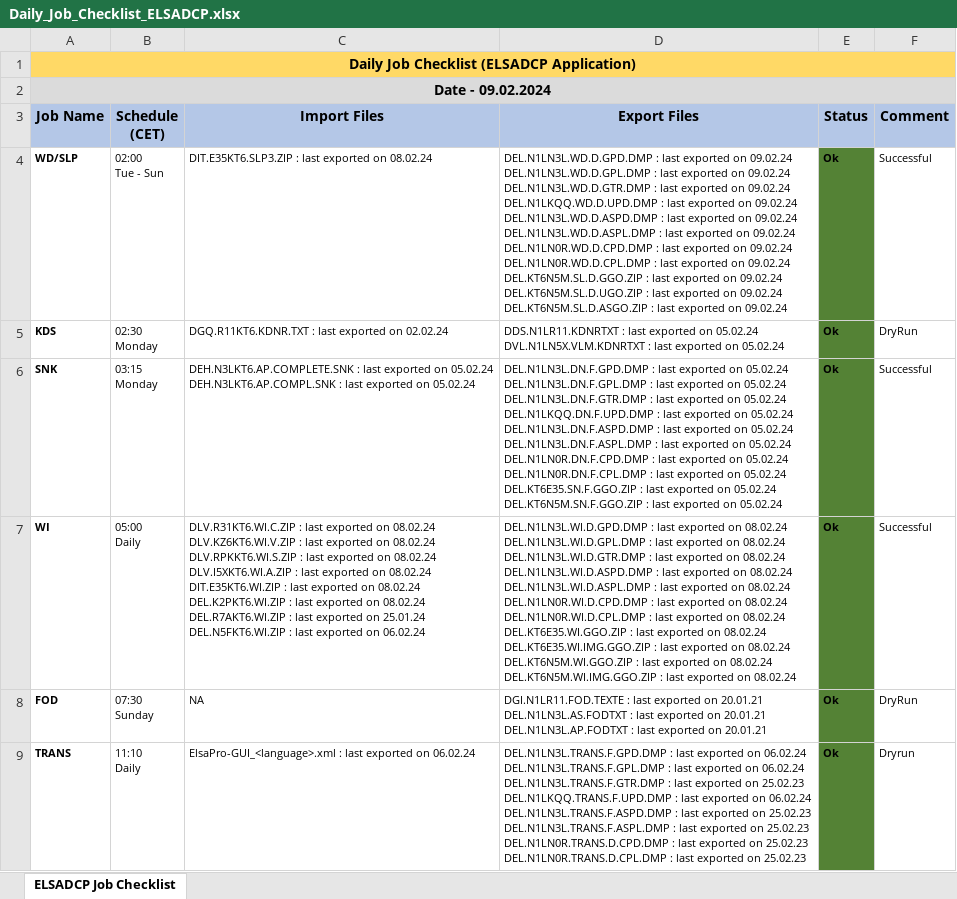
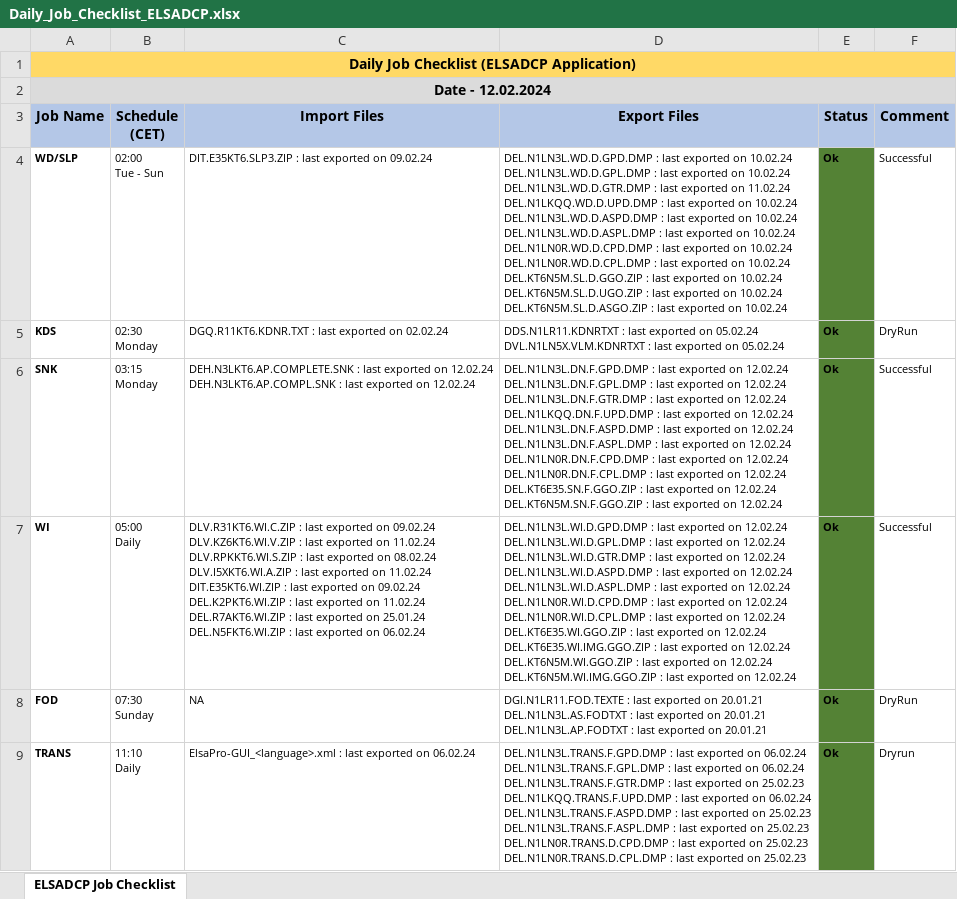
Before and after one commit to mayurcodify/Python_for_Begineers, an Excel workbook: Daily_Job_Checklist_ELSADCP.xlsx, sheet ELSADCP Job Checklist, drawn as a sheet; only a part is shown; values as stored, in another font and other column widths than the file's, no borders; ↵ is a line break in a cell; the diff covers the shown part only; the diff names each change by its address in the sheet, - before the commit and + after, or states it on an @@ line.

Commit message:
Updated on 12.02.24 13:03

```diff
--- a/Daily_Job_Checklist_ELSADCP.xlsx (sheet ELSADCP Job Checklist)
+++ b/Daily_Job_Checklist_ELSADCP.xlsx (sheet ELSADCP Job Checklist)
-A2 (Job Name): Date - 09.02.2024
+A2 (Job Name): Date - 12.02.2024
-C4 (Import Files): …exported on 08.02.24
+C4 (Import Files): …exported on 09.02.24
-D4 (Export Files): …exported on 09.02.24 ↵ DEL.N1LN3L.WD.D.GPL.DMP : last exported on 09.02.24 ↵ DEL.N1LN3L.WD.D.GTR.DMP : last exported on 09.02.24 ↵ DEL.N1LKQQ.WD.D.UPD.DMP : last exported on 09.02.24 ↵ DEL.N1LN3L.WD.D.ASPD.DMP : last exported on 09.02.24 ↵ DEL.N1LN3L.WD.D.ASPL.DMP : last exported on 09.02.24 ↵ DEL.N1LN0R.WD.D.CPD.DMP : last exported on 09.02.24 ↵ DEL.N1LN0R.WD.D.CPL.DMP : last exported on 09.02.24 ↵ DEL.KT6N5M.SL.D.GGO.ZIP : last exported on 09.02.24 ↵ DEL.KT6N5M.SL.D.UGO.ZIP : last exported on 09.02.24 ↵ DEL.KT6N5M.SL.D.ASGO.ZIP : last exported on 09.02.24
+D4 (Export Files): …exported on 10.02.24 ↵ DEL.N1LN3L.WD.D.GPL.DMP : last exported on 10.02.24 ↵ DEL.N1LN3L.WD.D.GTR.DMP : last exported on 11.02.24 ↵ DEL.N1LKQQ.WD.D.UPD.DMP : last exported on 10.02.24 ↵ DEL.N1LN3L.WD.D.ASPD.DMP : last exported on 10.02.24 ↵ DEL.N1LN3L.WD.D.ASPL.DMP : last exported on 10.02.24 ↵ DEL.N1LN0R.WD.D.CPD.DMP : last exported on 10.02.24 ↵ DEL.N1LN0R.WD.D.CPL.DMP : last exported on 10.02.24 ↵ DEL.KT6N5M.SL.D.GGO.ZIP : last exported on 10.02.24 ↵ DEL.KT6N5M.SL.D.UGO.ZIP : last exported on 10.02.24 ↵ DEL.KT6N5M.SL.D.ASGO.ZIP : last exported on 10.02.24
-C6 (Import Files): …exported on 05.02.24 ↵ DEH.N3LKT6.AP.COMPL.SNK : last exported on 05.02.24
+C6 (Import Files): …exported on 12.02.24 ↵ DEH.N3LKT6.AP.COMPL.SNK : last exported on 12.02.24
-D6 (Export Files): …exported on 05.02.24 ↵ DEL.N1LN3L.DN.F.GPL.DMP : last exported on 05.02.24 ↵ DEL.N1LN3L.DN.F.GTR.DMP : last exported on 05.02.24 ↵ DEL.N1LKQQ.DN.F.UPD.DMP : last exported on 05.02.24 ↵ DEL.N1LN3L.DN.F.ASPD.DMP : last exported on 05.02.24 ↵ DEL.N1LN3L.DN.F.ASPL.DMP : last exported on 05.02.24 ↵ DEL.N1LN0R.DN.F.CPD.DMP : last exported on 05.02.24 ↵ DEL.N1LN0R.DN.F.CPL.DMP : last exported on 05.02.24 ↵ DEL.KT6E35.SN.F.GGO.ZIP : last exported on 05.02.24 ↵ DEL.KT6N5M.SN.F.GGO.ZIP : last exported on 05.02.24
+D6 (Export Files): …exported on 12.02.24 ↵ DEL.N1LN3L.DN.F.GPL.DMP : last exported on 12.02.24 ↵ DEL.N1LN3L.DN.F.GTR.DMP : last exported on 12.02.24 ↵ DEL.N1LKQQ.DN.F.UPD.DMP : last exported on 12.02.24 ↵ DEL.N1LN3L.DN.F.ASPD.DMP : last exported on 12.02.24 ↵ DEL.N1LN3L.DN.F.ASPL.DMP : last exported on 12.02.24 ↵ DEL.N1LN0R.DN.F.CPD.DMP : last exported on 12.02.24 ↵ DEL.N1LN0R.DN.F.CPL.DMP : last exported on 12.02.24 ↵ DEL.KT6E35.SN.F.GGO.ZIP : last exported on 12.02.24 ↵ DEL.KT6N5M.SN.F.GGO.ZIP : last exported on 12.02.24
-C7 (Import Files): …exported on 08.02.24 ↵ DLV.KZ6KT6.WI.V.ZIP : last exported on 08.02.24 ↵ DLV.RPKKT6.WI.S.ZIP : last exported on 08.02.24 ↵ DLV.I5XKT6.WI.A.ZIP : last exported on 08.02.24 ↵ DIT.E35KT6.WI.ZIP : last exported on 08.02.24 ↵ DEL.K2PKT6.WI.ZIP : last exported on 08.02.24 ↵ DEL.R7AKT6.WI.ZIP :…
+C7 (Import Files): …exported on 09.02.24 ↵ DLV.KZ6KT6.WI.V.ZIP : last exported on 11.02.24 ↵ DLV.RPKKT6.WI.S.ZIP : last exported on 08.02.24 ↵ DLV.I5XKT6.WI.A.ZIP : last exported on 11.02.24 ↵ DIT.E35KT6.WI.ZIP : last exported on 09.02.24 ↵ DEL.K2PKT6.WI.ZIP : last exported on 11.02.24 ↵ DEL.R7AKT6.WI.ZIP :…
-D7 (Export Files): …exported on 08.02.24 ↵ DEL.N1LN3L.WI.D.GPL.DMP : last exported on 08.02.24 ↵ DEL.N1LN3L.WI.D.GTR.DMP : last exported on 08.02.24 ↵ DEL.N1LN3L.WI.D.ASPD.DMP : last exported on 08.02.24 ↵ DEL.N1LN3L.WI.D.ASPL.DMP : last exported on 08.02.24 ↵ DEL.N1LN0R.WI.D.CPD.DMP : last exported on 08.02.24 ↵ DEL.N1LN0R.WI.D.CPL.DMP : last exported on 08.02.24 ↵ DEL.KT6E35.WI.GGO.ZIP : last exported on 08.02.24 ↵ DEL.KT6E35.WI.IMG.GGO.ZIP : last exported on 08.02.24 ↵ DEL.KT6N5M.WI.GGO.ZIP : last exported on 08.02.24 ↵ DEL.KT6N5M.WI.IMG.GGO.ZIP : last exported on 08.02.24
+D7 (Export Files): …exported on 12.02.24 ↵ DEL.N1LN3L.WI.D.GPL.DMP : last exported on 12.02.24 ↵ DEL.N1LN3L.WI.D.GTR.DMP : last exported on 12.02.24 ↵ DEL.N1LN3L.WI.D.ASPD.DMP : last exported on 12.02.24 ↵ DEL.N1LN3L.WI.D.ASPL.DMP : last exported on 12.02.24 ↵ DEL.N1LN0R.WI.D.CPD.DMP : last exported on 12.02.24 ↵ DEL.N1LN0R.WI.D.CPL.DMP : last exported on 12.02.24 ↵ DEL.KT6E35.WI.GGO.ZIP : last exported on 12.02.24 ↵ DEL.KT6E35.WI.IMG.GGO.ZIP : last exported on 12.02.24 ↵ DEL.KT6N5M.WI.GGO.ZIP : last exported on 12.02.24 ↵ DEL.KT6N5M.WI.IMG.GGO.ZIP : last exported on 12.02.24
```
Also changed, not shown: 13 edited cells elsewhere in this sheet.
